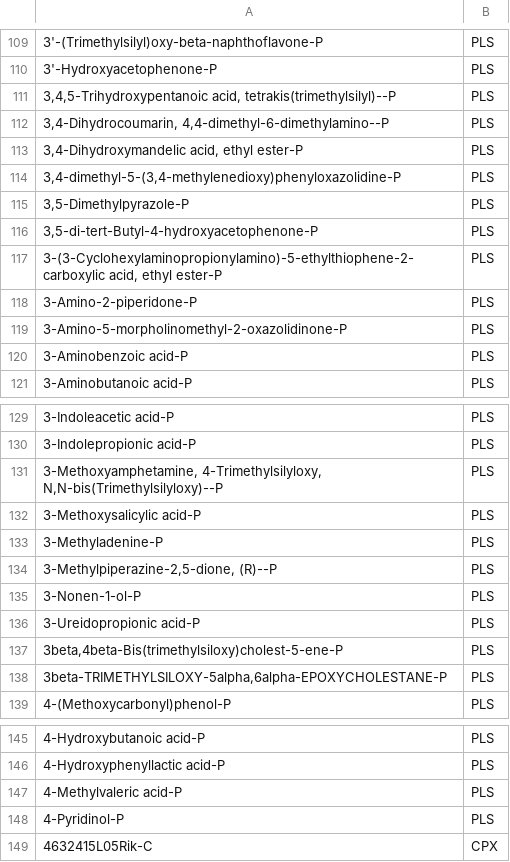
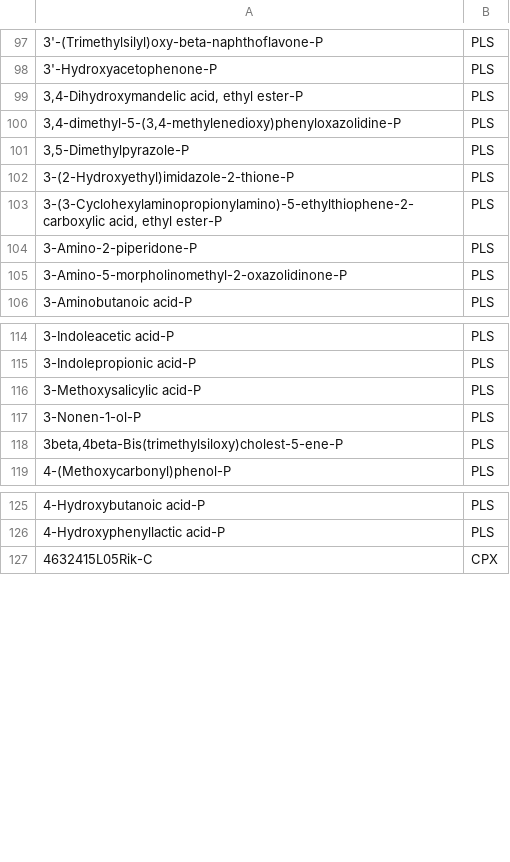
Before and after one commit to ananyakl/Metabolite, a CSV file: Reverse-PUC/BiBC/BiBC_Tables/pls_ctx_node_types.csv, drawn as a sheet; only a part is shown, gaps mark what is left out; the diff covers the shown part only.

```diff
--- a/Reverse-PUC/BiBC/BiBC_Tables/pls_ctx_node_types.csv
+++ b/Reverse-PUC/BiBC/BiBC_Tables/pls_ctx_node_types.csv
@@ -110,4 +98,2 @@
 3'-Hydroxyacetophenone-P,PLS
-"3,4,5-Trihydroxypentanoic acid, tetrakis(trimethylsilyl)--P",PLS
-"3,4-Dihydrocoumarin, 4,4-dimethyl-6-dimethylamino--P",PLS
 "3,4-Dihydroxymandelic acid, ethyl ester-P",PLS
@@ -115,3 +101,3 @@
 "3,5-Dimethylpyrazole-P",PLS
-"3,5-di-tert-Butyl-4-hydroxyacetophenone-P",PLS
+3-(2-Hydroxyethyl)imidazole-2-thione-P,PLS
 "3-(3-Cyclohexylaminopropionylamino)-5-ethylthiophene-2-carboxylic acid, ethyl ester-P",PLS
@@ -119,3 +105,2 @@
 3-Amino-5-morpholinomethyl-2-oxazolidinone-P,PLS
-3-Aminobenzoic acid-P,PLS
 3-Aminobutanoic acid-P,PLS
@@ -130,10 +115,5 @@
 3-Indolepropionic acid-P,PLS
-"3-Methoxyamphetamine, 4-Trimethylsilyloxy, N,N-bis(Trimethylsilyloxy)--P",PLS
 3-Methoxysalicylic acid-P,PLS
-3-Methyladenine-P,PLS
-"3-Methylpiperazine-2,5-dione, (R)--P",PLS
 3-Nonen-1-ol-P,PLS
-3-Ureidopropionic acid-P,PLS
 "3beta,4beta-Bis(trimethylsiloxy)cholest-5-ene-P",PLS
-"3beta-TRIMETHYLSILOXY-5alpha,6alpha-EPOXYCHOLESTANE-P",PLS
 4-(Methoxycarbonyl)phenol-P,PLS
@@ -146,4 +126,2 @@
 4-Hydroxyphenyllactic acid-P,PLS
-4-Methylvaleric acid-P,PLS
-4-Pyridinol-P,PLS
 4632415L05Rik-C,CPX
```
Also changed, not shown: 2 added rows and 45 removed rows elsewhere in this file, Reverse-PUC/BiBC/BiBC_Tables/feci_ctx_node_types.csv, 14 other files.
